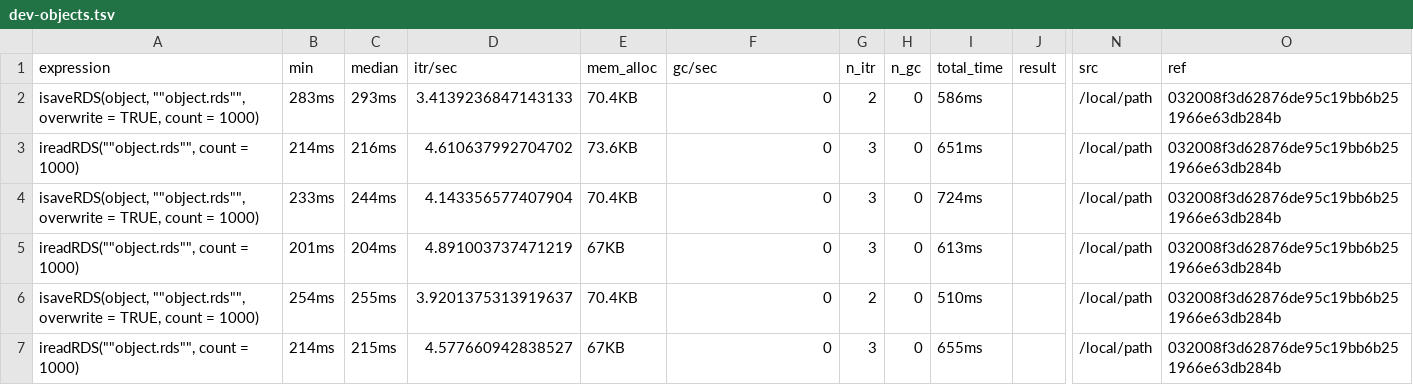
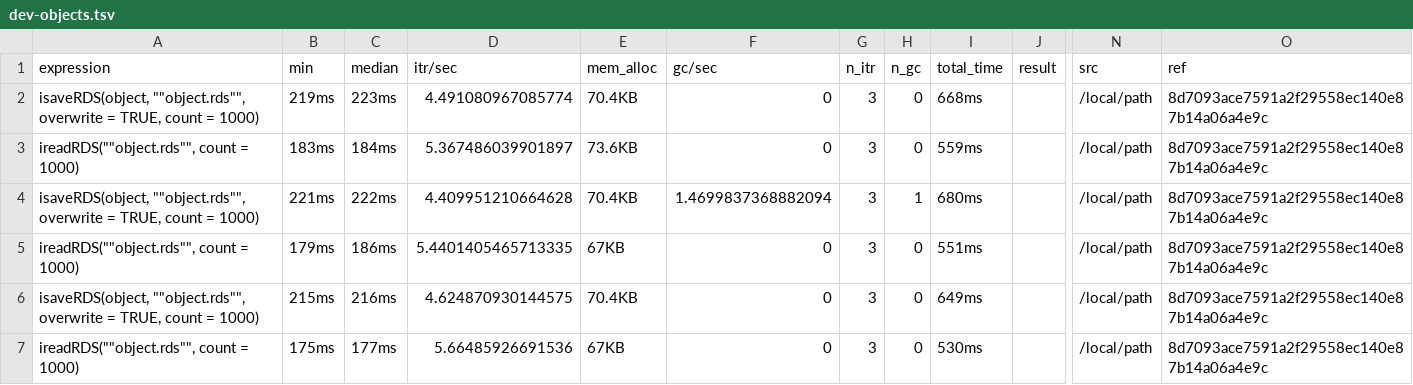
Before and after one commit to irods/irods_client_library_rirods, a TSV file: inst/bench/dev-objects.tsv, drawn as a sheet; only a part is shown, gaps mark what is left out; the diff covers the shown part only; the diff names each change by its address in the sheet, - before the commit and + after, or states it on an @@ line.

```diff
--- a/inst/bench/dev-objects.tsv
+++ b/inst/bench/dev-objects.tsv
-B2 (min): 283ms
+B2 (min): 219ms
-C2 (median): 293ms
+C2 (median): 223ms
-D2 (itr/sec): 3.4139236847143133
+D2 (itr/sec): 4.491080967085774
-G2 (n_itr): 2
+G2 (n_itr): 3
-I2 (total_time): 586ms
+I2 (total_time): 668ms
-O2:O7 (ref): 032008f3d62876de95c19bb6b251966e63db284b
+O2:O7 (ref): 8d7093ace7591a2f29558ec140e87b14a06a4e9c
-B3 (min): 214ms
+B3 (min): 183ms
-C3 (median): 216ms
+C3 (median): 184ms
-D3 (itr/sec): 4.610637992704702
+D3 (itr/sec): 5.367486039901897
-I3 (total_time): 651ms
+I3 (total_time): 559ms
-B4 (min): 233ms
+B4 (min): 221ms
-C4 (median): 244ms
+C4 (median): 222ms
-D4 (itr/sec): 4.143356577407904
+D4 (itr/sec): 4.409951210664628
-F4 (gc/sec): 0
+F4 (gc/sec): 1.4699837368882094
-H4 (n_gc): 0
+H4 (n_gc): 1
-I4 (total_time): 724ms
+I4 (total_time): 680ms
-B5 (min): 201ms
+B5 (min): 179ms
-C5 (median): 204ms
+C5 (median): 186ms
-D5 (itr/sec): 4.891003737471219
+D5 (itr/sec): 5.4401405465713335
-I5 (total_time): 613ms
+I5 (total_time): 551ms
-B6 (min): 254ms
+B6 (min): 215ms
-C6 (median): 255ms
+C6 (median): 216ms
-D6 (itr/sec): 3.9201375313919637
+D6 (itr/sec): 4.624870930144575
-G6 (n_itr): 2
+G6 (n_itr): 3
-I6 (total_time): 510ms
+I6 (total_time): 649ms
-B7 (min): 214ms
+B7 (min): 175ms
-C7 (median): 215ms
+C7 (median): 177ms
-D7 (itr/sec): 4.577660942838527
+D7 (itr/sec): 5.66485926691536
-I7 (total_time): 655ms
+I7 (total_time): 530ms
```
Also changed, not shown: 21 edited cells elsewhere in this file, inst/bench/dev-files.tsv, inst/bench/main-files.tsv, 4 other files.
